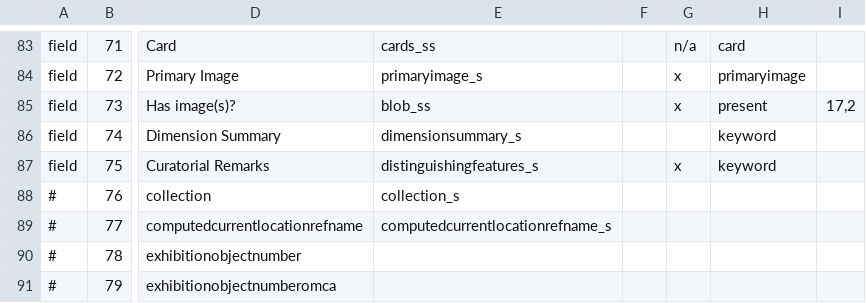
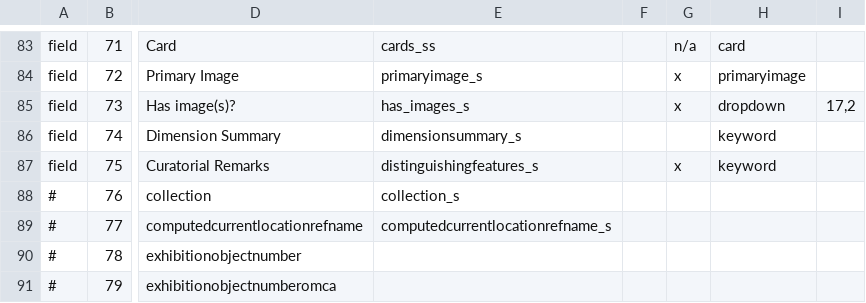
Before and after one commit to jblowe/webapps, a CSV file: omca/config/omcainternalparms.csv, drawn as a sheet; only a part is shown, gaps mark what is left out; the diff names each change by its address in the sheet, - before the commit and + after, or states it on an @@ line.

Commit message:
revised Django portal parms to use has_images_s field

```diff
--- a/omca/config/omcainternalparms.csv
+++ b/omca/config/omcainternalparms.csv
-E85: blob_ss
+E85: has_images_s
-H85: present
+H85: dropdown
```
Also changed, not shown: omca/config/omcapublicparms.csv.
